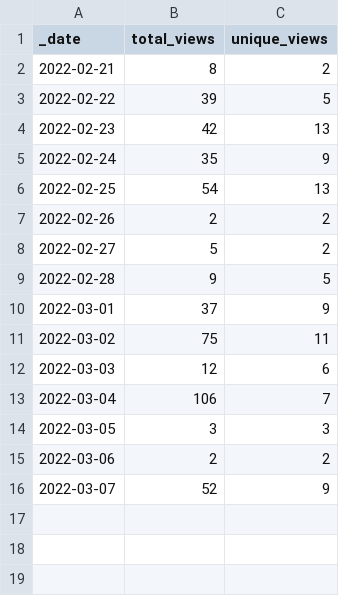
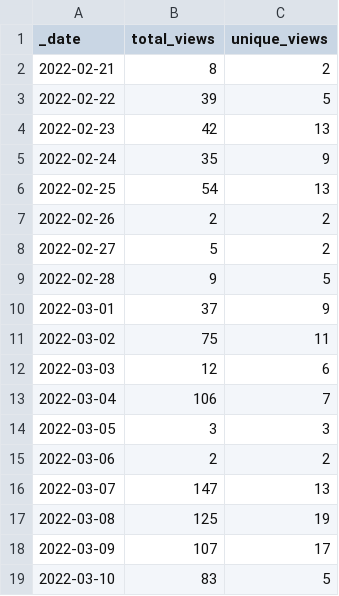
Before and after one commit to Nik-Zainal-Group/signature.tools.lib, a CSV file: traffic/views.csv, drawn as a sheet.

Commit message:
GitHub traffic

```diff
--- a/traffic/views.csv
+++ b/traffic/views.csv
@@ -15,2 +15,5 @@ _date,total_views,unique_views
 2022-03-06,2,2
-2022-03-07,52,9
+2022-03-07,147,13
+2022-03-08,125,19
+2022-03-09,107,17
+2022-03-10,83,5
```
Also changed, not shown: 2 other files.
